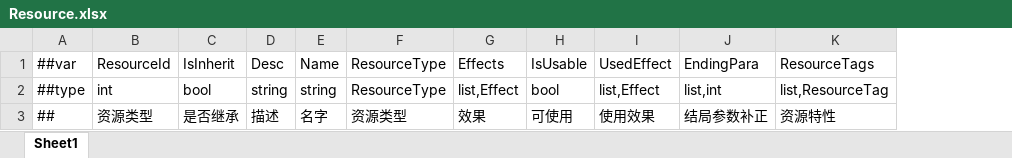
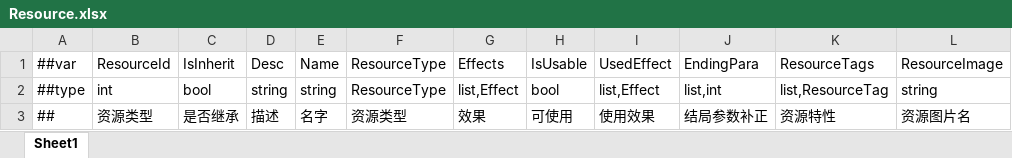
Before and after one commit to fireboltTZ/RootsPinkShark, an Excel workbook: Luban/Config/Datas/Root/Resource.xlsx, sheet Sheet1, drawn as a sheet; values as stored, in another font and other column widths than the file's, no borders; the diff names each change by its address in the sheet, - before the commit and + after, or states it on an @@ line.

Commit message:
Luban/NewPrefab
RecreateLubanChart
Add GameItem Prefab

```diff
--- a/Luban/Config/Datas/Root/Resource.xlsx (sheet Sheet1)
+++ b/Luban/Config/Datas/Root/Resource.xlsx (sheet Sheet1)
+column L, rows 1-3: ResourceImage | string | 资源图片名
```
Also changed, not shown: 10 other files.
